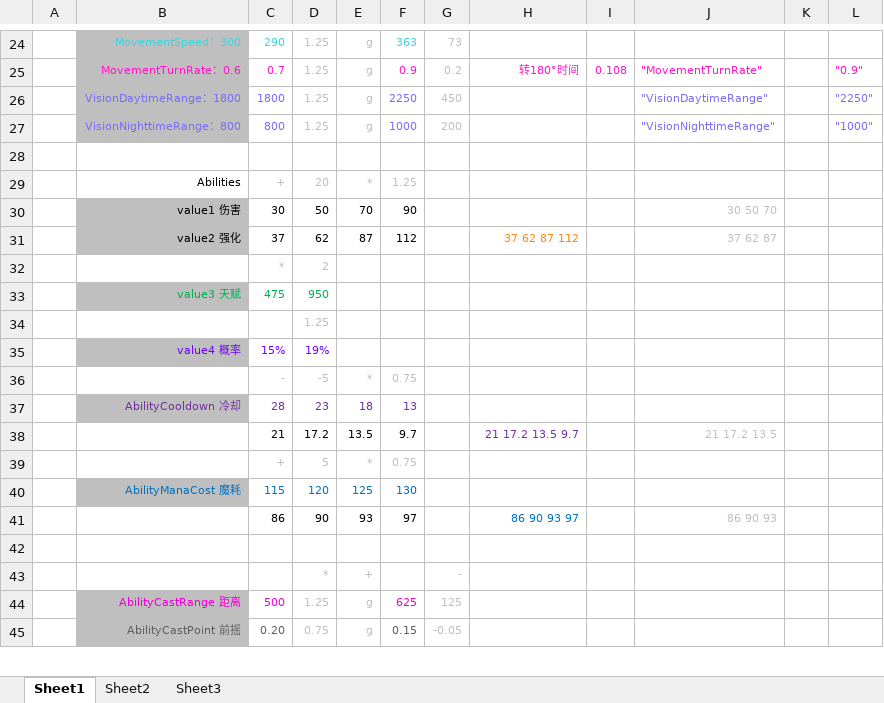
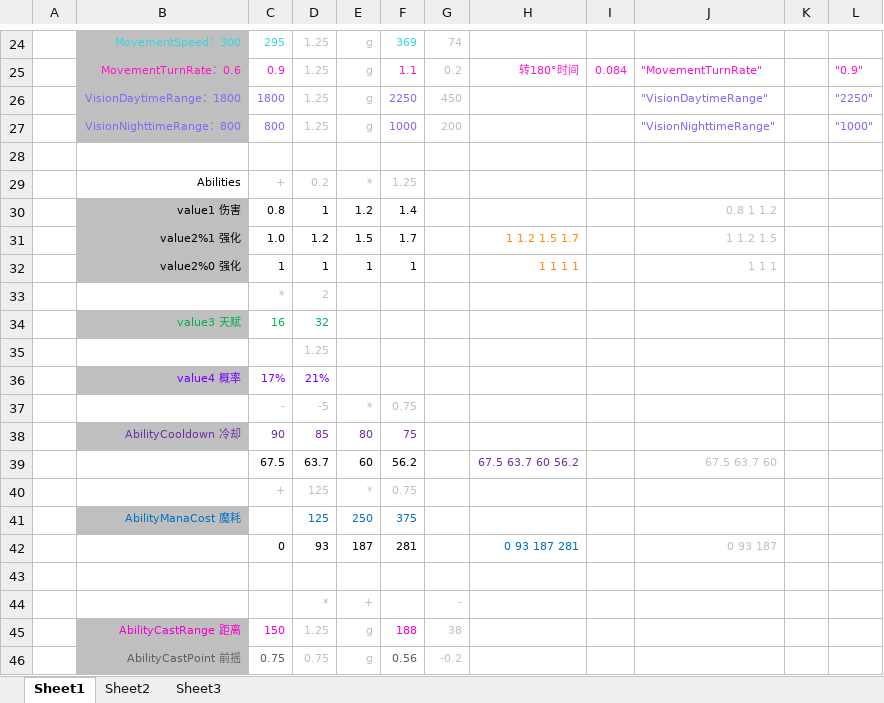
Before and after one commit to JeremyChim/DOTA_V, an Excel workbook: 7.33e/calc2.xlsx, sheet Sheet1, drawn as a sheet; only a part is shown, gaps mark what is left out; values as stored, in another font and other column widths than the file's, no borders; conditional formats not drawn; removed rows and columns are numbered as before the commit, all else as after; the diff covers the shown part only; the diff names each change by its address in the sheet, - before the commit and + after, or states it on an @@ line.

```diff
--- a/7.33e/calc2.xlsx (sheet Sheet1)
+++ b/7.33e/calc2.xlsx (sheet Sheet1)
-C24: 290
+C24: 295
-F24: 363
+F24: 369
-G24: 73
+G24: 74
-C25: 0.7
+C25: 0.9
-F25: 0.9
+F25: 1.1
-I25: 0.108
+I25: 0.084
-D29: 20
+D29: 0.2
-row 30:  | value1 伤害 | 30 | 50 | 70 | 90 |  |  |  | 30 50 70
-row 31:  | value2 强化 | 37 | 62 | 87 | 112 |  | 37 62 87 112 |  | 37 62 87
+row 30:  | value1 伤害 | 0.8 | 1 | 1.2 | 1.4 |  |  |  | 0.8 1 1.2
+row 31:  | value2%1 强化 | 1.0 | 1.2 | 1.5 | 1.7 |  | 1 1.2 1.5 1.7 |  | 1 1.2 1.5
+row 32:  | value2%0 强化 | 1 | 1 | 1 | 1 |  | 1 1 1 1 |  | 1 1 1
-row 33:  | value3 天赋 | 475 | 950
+row 34:  | value3 天赋 | 16 | 32
-row 35:  | value4 概率 | 15% | 19%
+row 36:  | value4 概率 | 17% | 21%
-row 37:  | AbilityCooldown 冷却 | 28 | 23 | 18 | 13
-row 38:  |  | 21 | 17.2 | 13.5 | 9.7 |  | 21 17.2 13.5 9.7 |  | 21 17.2 13.5
+row 38:  | AbilityCooldown 冷却 | 90 | 85 | 80 | 75
+row 39:  |  | 67.5 | 63.7 | 60 | 56.2 |  | 67.5 63.7 60 56.2 |  | 67.5 63.7 60
-D40: 5
+D40: 125
-row 40:  | AbilityManaCost 魔耗 | 115 | 120 | 125 | 130
-row 41:  |  | 86 | 90 | 93 | 97 |  | 86 90 93 97 |  | 86 90 93
+row 41:  | AbilityManaCost 魔耗 |  | 125 | 250 | 375
+row 42:  |  | 0 | 93 | 187 | 281 |  | 0 93 187 281 |  | 0 93 187
-C45: 500
+C45: 150
-F45: 625
+F45: 188
-G45: 125
+G45: 38
-C46: 0.20
+C46: 0.75
-F46: 0.15
+F46: 0.56
-G46: -0.05
+G46: -0.2
```
Also changed, not shown: 12 added rows, 12 removed rows, 25 edited cells and cell formats elsewhere in this sheet, formulas that keep their value, 2 other files.
